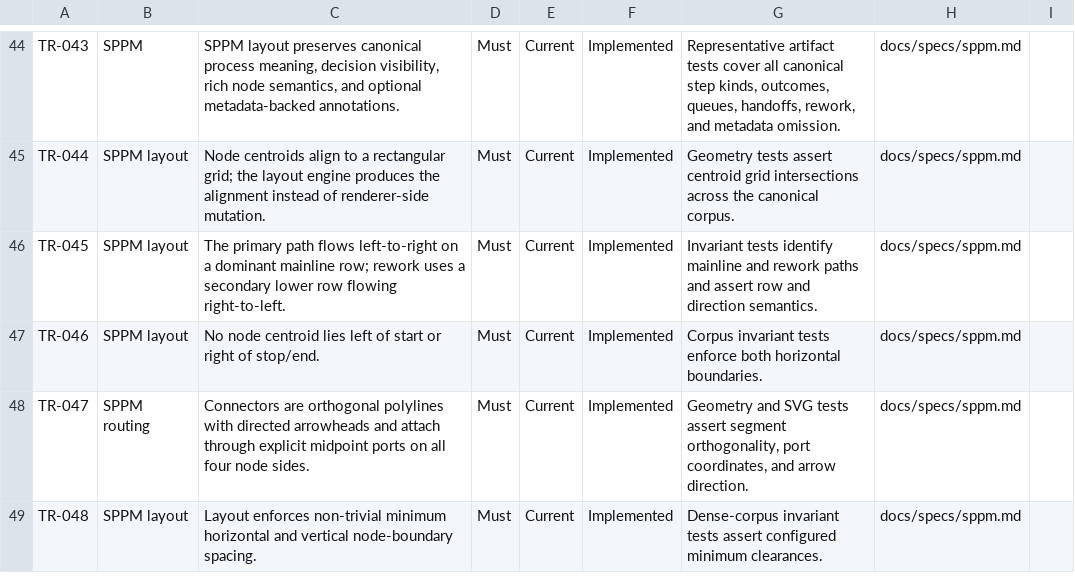
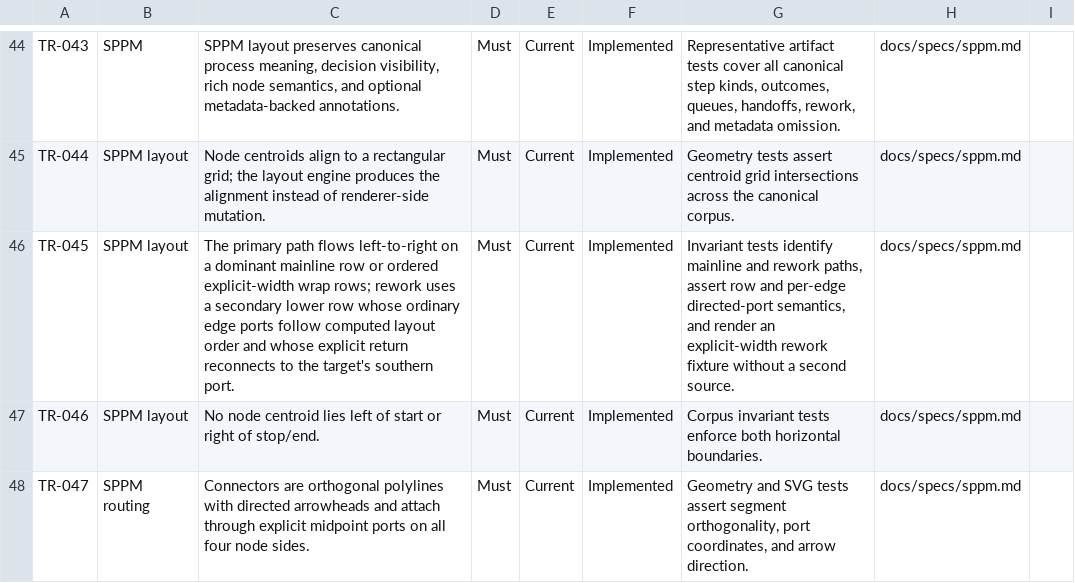
Before and after one commit to shanewilkins/FLO, a CSV file: docs/requirements/technical_requirements.csv, drawn as a sheet; only a part is shown, gaps mark what is left out; the shorter side is filled out with more unchanged rows.

```diff
--- a/docs/requirements/technical_requirements.csv
+++ b/docs/requirements/technical_requirements.csv
@@ -45,3 +45,3 @@ TR-043,SPPM,"SPPM layout preserves canonical process meaning, decision visibilit
 TR-044,SPPM layout,Node centroids align to a rectangular grid; the layout engine produces the alignment instead of renderer-side mutation.,Must,Current,Implemented,Geometry tests assert centroid grid intersections across the canonical corpus.,docs/specs/sppm.md,
-TR-045,SPPM layout,The primary path flows left-to-right on a dominant mainline row; rework uses a secondary lower row flowing right-to-left.,Must,Current,Implemented,Invariant tests identify mainline and rework paths and assert row and direction semantics.,docs/specs/sppm.md,
+TR-045,SPPM layout,"The primary path flows left-to-right on a dominant mainline row or ordered explicit-width wrap rows; rework uses a secondary lower row whose ordinary edge ports follow computed layout order and whose explicit return reconnects to the target's southern port.",Must,Current,Implemented,"Invariant tests identify mainline and rework paths, assert row and per-edge directed-port semantics, and render an explicit-width rework fixture without a second source.",docs/specs/sppm.md,
 TR-046,SPPM layout,No node centroid lies left of start or right of stop/end.,Must,Current,Implemented,Corpus invariant tests enforce both horizontal boundaries.,docs/specs/sppm.md,
```
Also changed, not shown: 39 other files.
